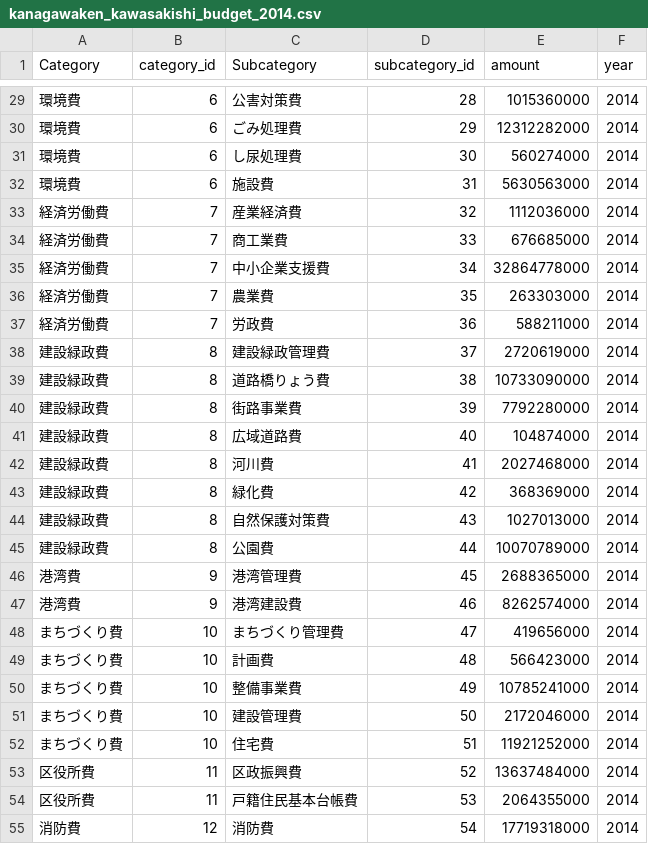
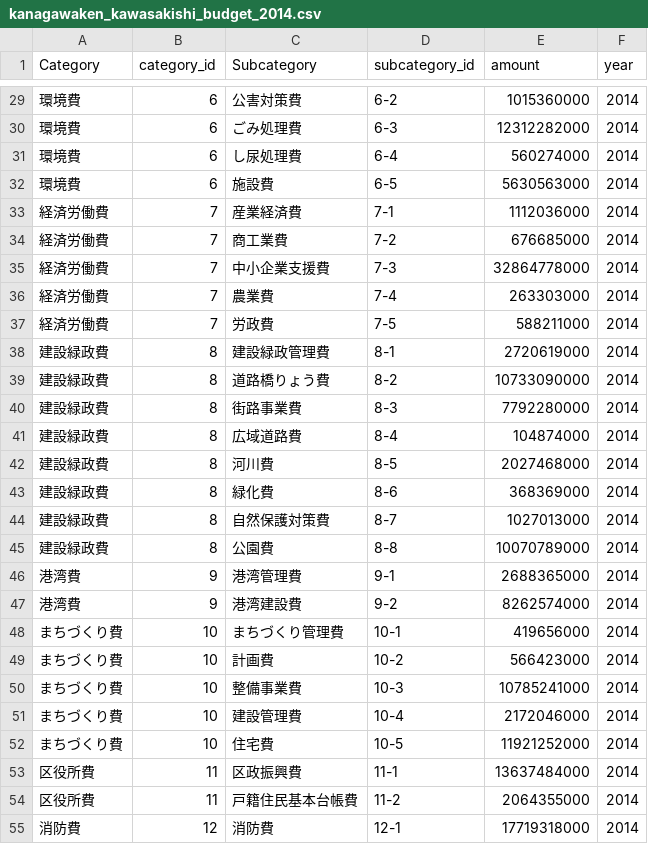
Before and after one commit to mozooo/mozooo.github.io, a CSV file: dataset/kanagawaken_kawasakishi_budget_2014.csv, drawn as a sheet; only a part is shown, gaps mark what is left out; the diff covers the shown part only.

```diff
--- a/dataset/kanagawaken_kawasakishi_budget_2014.csv
+++ b/dataset/kanagawaken_kawasakishi_budget_2014.csv
@@ -29,27 +29,27 @@ Category,category_id,Subcategory,subcategory_id,amount,year
-"環境費","6","公害対策費","28","1015360000","2014"
-"環境費","6","ごみ処理費","29","12312282000","2014"
-"環境費","6","し尿処理費","30","560274000","2014"
-"環境費","6","施設費","31","5630563000","2014"
-"経済労働費","7","産業経済費","32","1112036000","2014"
-"経済労働費","7","商工業費","33","676685000","2014"
-"経済労働費","7","中小企業支援費","34","32864778000","2014"
-"経済労働費","7","農業費","35","263303000","2014"
-"経済労働費","7","労政費","36","588211000","2014"
-"建設緑政費","8","建設緑政管理費","37","2720619000","2014"
-"建設緑政費","8","道路橋りょう費","38","10733090000","2014"
-"建設緑政費","8","街路事業費","39","7792280000","2014"
-"建設緑政費","8","広域道路費","40","104874000","2014"
-"建設緑政費","8","河川費","41","2027468000","2014"
-"建設緑政費","8","緑化費","42","368369000","2014"
-"建設緑政費","8","自然保護対策費","43","1027013000","2014"
-"建設緑政費","8","公園費","44","10070789000","2014"
-"港湾費","9","港湾管理費","45","2688365000","2014"
-"港湾費","9","港湾建設費","46","8262574000","2014"
-"まちづくり費","10","まちづくり管理費","47","419656000","2014"
-"まちづくり費","10","計画費","48","566423000","2014"
-"まちづくり費","10","整備事業費","49","10785241000","2014"
-"まちづくり費","10","建設管理費","50","2172046000","2014"
-"まちづくり費","10","住宅費","51","11921252000","2014"
-"区役所費","11","区政振興費","52","13637484000","2014"
-"区役所費","11","戸籍住民基本台帳費","53","2064355000","2014"
-"消防費","12","消防費","54","17719318000","2014"
+"環境費","6","公害対策費","6-2","1015360000","2014"
+"環境費","6","ごみ処理費","6-3","12312282000","2014"
+"環境費","6","し尿処理費","6-4","560274000","2014"
+"環境費","6","施設費","6-5","5630563000","2014"
+"経済労働費","7","産業経済費","7-1","1112036000","2014"
+"経済労働費","7","商工業費","7-2","676685000","2014"
+"経済労働費","7","中小企業支援費","7-3","32864778000","2014"
+"経済労働費","7","農業費","7-4","263303000","2014"
+"経済労働費","7","労政費","7-5","588211000","2014"
+"建設緑政費","8","建設緑政管理費","8-1","2720619000","2014"
+"建設緑政費","8","道路橋りょう費","8-2","10733090000","2014"
+"建設緑政費","8","街路事業費","8-3","7792280000","2014"
+"建設緑政費","8","広域道路費","8-4","104874000","2014"
+"建設緑政費","8","河川費","8-5","2027468000","2014"
+"建設緑政費","8","緑化費","8-6","368369000","2014"
+"建設緑政費","8","自然保護対策費","8-7","1027013000","2014"
+"建設緑政費","8","公園費","8-8","10070789000","2014"
+"港湾費","9","港湾管理費","9-1","2688365000","2014"
+"港湾費","9","港湾建設費","9-2","8262574000","2014"
+"まちづくり費","10","まちづくり管理費","10-1","419656000","2014"
+"まちづくり費","10","計画費","10-2","566423000","2014"
+"まちづくり費","10","整備事業費","10-3","10785241000","2014"
+"まちづくり費","10","建設管理費","10-4","2172046000","2014"
+"まちづくり費","10","住宅費","10-5","11921252000","2014"
+"区役所費","11","区政振興費","11-1","13637484000","2014"
+"区役所費","11","戸籍住民基本台帳費","11-2","2064355000","2014"
+"消防費","12","消防費","12-1","17719318000","2014"
```
Also changed, not shown: 38 edited cells elsewhere in this file, dataset/kanagawaken_kawasakishi_budget_2015.csv.
